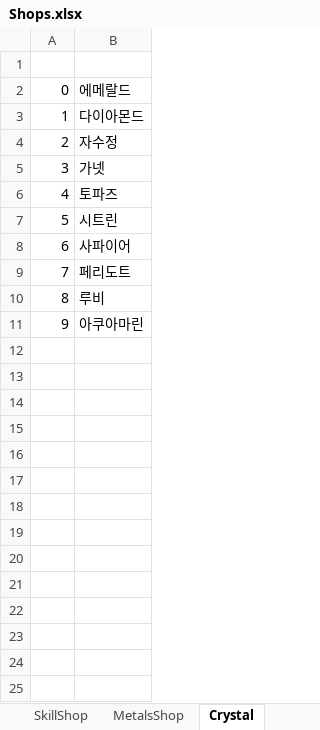
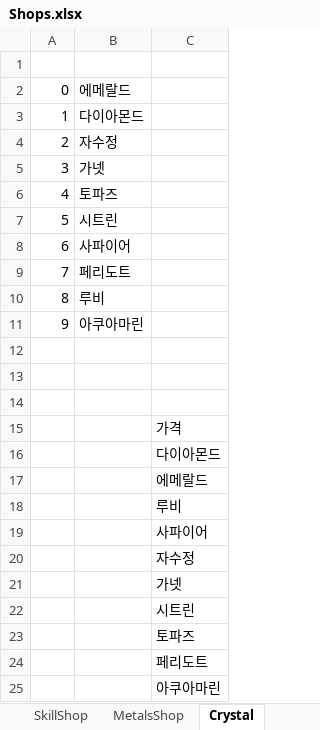
Before and after one commit to WorldCreator46/ClickToEarn, an Excel workbook: Idea/Shops.xlsx, sheet Crystal, drawn as a sheet; values as stored, in another font and other column widths than the file's, no borders; the diff names each change by its address in the sheet, - before the commit and + after, or states it on an @@ line.

Commit message:
게임
정 안나오면 이걸로 가야지 무ㅓ

```diff
--- a/Idea/Shops.xlsx (sheet Crystal)
+++ b/Idea/Shops.xlsx (sheet Crystal)
+column C, empty
+row 12: (empty)
+row 13: (empty)
+row 14: (empty)
+row 15:  |  | 가격
+row 16:  |  | 다이아몬드
+row 17:  |  | 에메랄드
+row 18:  |  | 루비
+row 19:  |  | 사파이어
+row 20:  |  | 자수정
+row 21:  |  | 가넷
+row 22:  |  | 시트린
+row 23:  |  | 토파즈
+row 24:  |  | 페리도트
+row 25:  |  | 아쿠아마린
```
